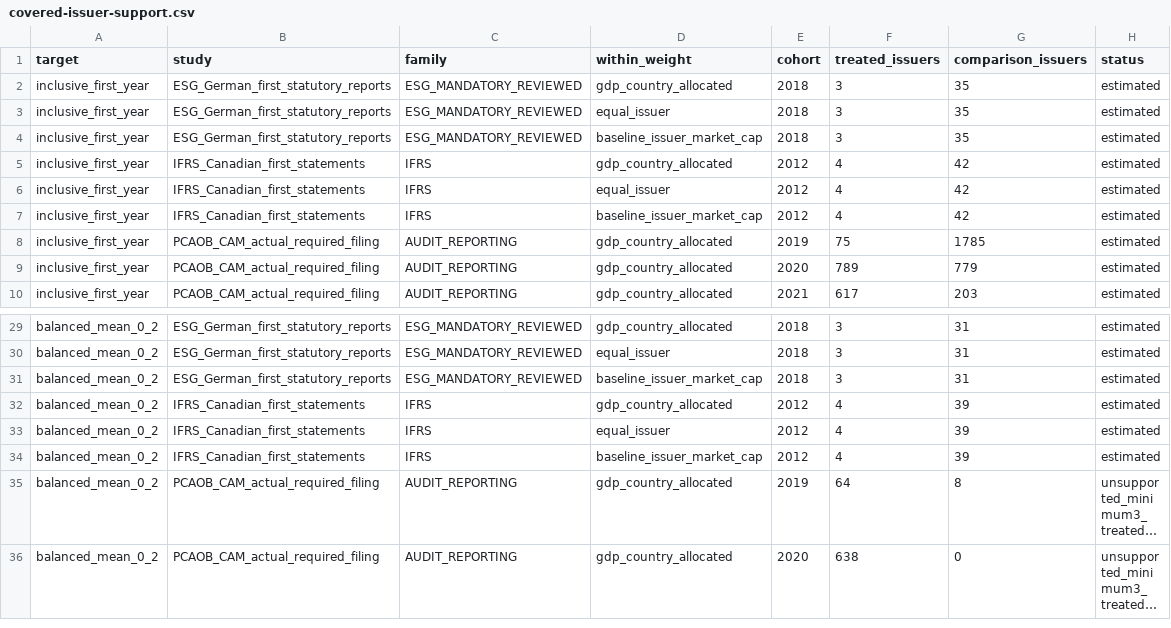
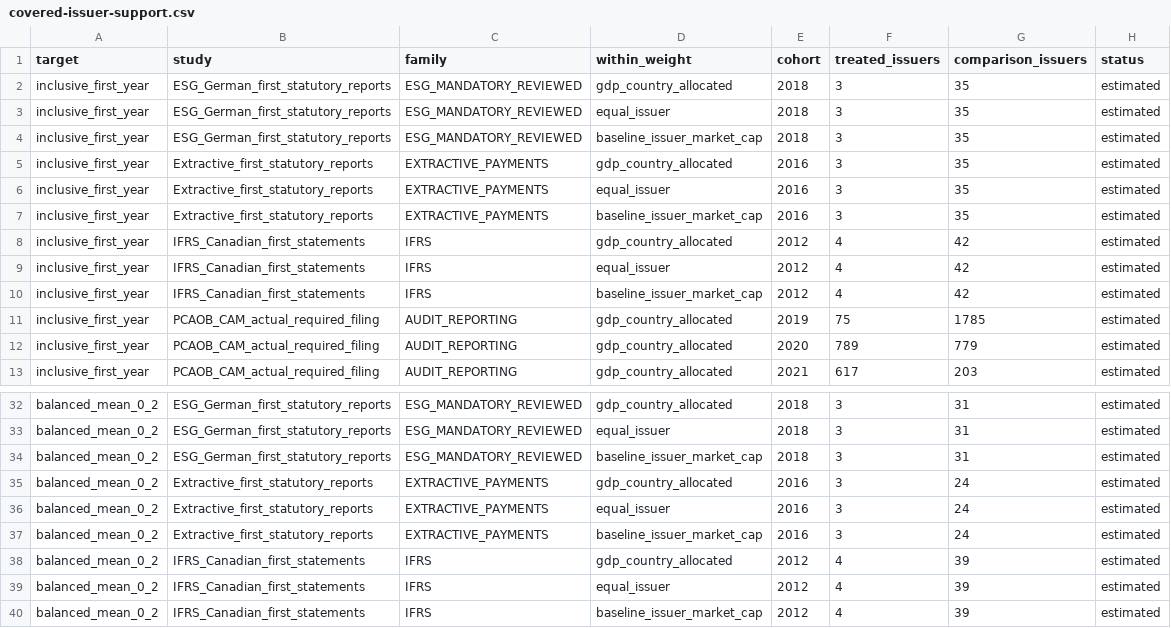
Before and after one commit to hunternbh/policy-diffusion, a CSV file: data/issuers/covered-issuer-support.csv, drawn as a sheet; only a part is shown, gaps mark what is left out; the shorter side is filled out with more unchanged rows; long unchanged cells end in …; the diff names each change by its address in the sheet, - before the commit and + after, or states it on an @@ line.

Commit message:
Add source-supported extractive issuer tests and weight composition analysis

```diff
--- a/data/issuers/covered-issuer-support.csv
+++ b/data/issuers/covered-issuer-support.csv
+row 5: inclusive_first_year | Extractive_first_statutory_reports | EXTRACTIVE_PAYMENTS | gdp_country_allocated | 2016 | 3 | 35 | estimated
+row 6: inclusive_first_year | Extractive_first_statutory_reports | EXTRACTIVE_PAYMENTS | equal_issuer | 2016 | 3 | 35 | estimated
+row 7: inclusive_first_year | Extractive_first_statutory_reports | EXTRACTIVE_PAYMENTS | baseline_issuer_market_cap | 2016 | 3 | 35 | estimated
+row 35: balanced_mean_0_2 | Extractive_first_statutory_reports | EXTRACTIVE_PAYMENTS | gdp_country_allocated | 2016 | 3 | 24 | estimated
+row 36: balanced_mean_0_2 | Extractive_first_statutory_reports | EXTRACTIVE_PAYMENTS | equal_issuer | 2016 | 3 | 24 | estimated
+row 37: balanced_mean_0_2 | Extractive_first_statutory_reports | EXTRACTIVE_PAYMENTS | baseline_issuer_market_cap | 2016 | 3 | 24 | estimated
```
Also changed, not shown: data/issuers/all-family-eligibility-and-filing-dispositions.csv, data/issuers/covered-issuer-pooled-events.csv, 37 other files.
